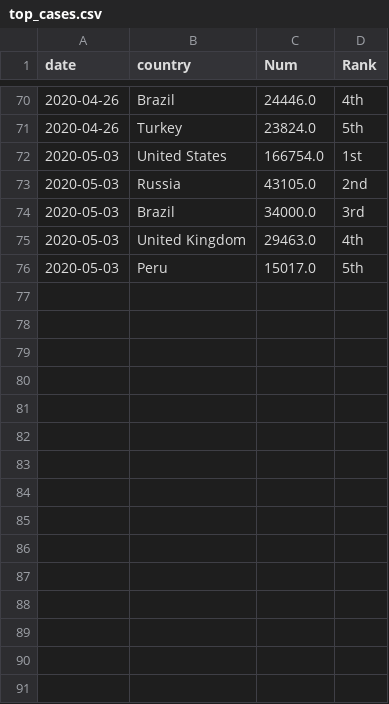
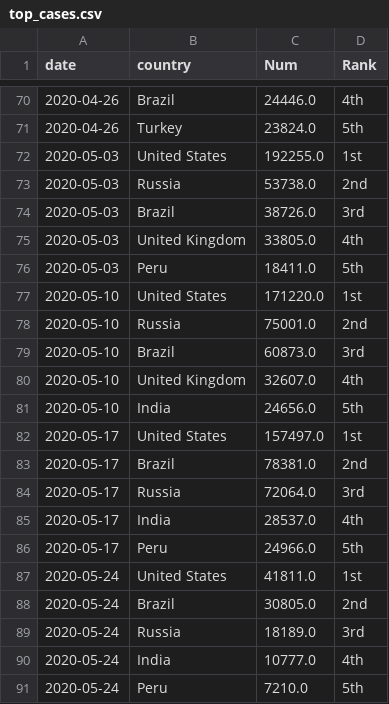
Before and after one commit to kruschev/Covid19, a CSV file: data/top_cases.csv, drawn as a sheet; only a part is shown, gaps mark what is left out.

```diff
--- a/data/top_cases.csv
+++ b/data/top_cases.csv
@@ -71,6 +71,21 @@ date,country,Num,Rank
 2020-04-26,Turkey,23824.0,5th
-2020-05-03,United States,166754.0,1st
-2020-05-03,Russia,43105.0,2nd
-2020-05-03,Brazil,34000.0,3rd
-2020-05-03,United Kingdom,29463.0,4th
-2020-05-03,Peru,15017.0,5th
+2020-05-03,United States,192255.0,1st
+2020-05-03,Russia,53738.0,2nd
+2020-05-03,Brazil,38726.0,3rd
+2020-05-03,United Kingdom,33805.0,4th
+2020-05-03,Peru,18411.0,5th
+2020-05-10,United States,171220.0,1st
+2020-05-10,Russia,75001.0,2nd
+2020-05-10,Brazil,60873.0,3rd
+2020-05-10,United Kingdom,32607.0,4th
+2020-05-10,India,24656.0,5th
+2020-05-17,United States,157497.0,1st
+2020-05-17,Brazil,78381.0,2nd
+2020-05-17,Russia,72064.0,3rd
+2020-05-17,India,28537.0,4th
+2020-05-17,Peru,24966.0,5th
+2020-05-24,United States,41811.0,1st
+2020-05-24,Brazil,30805.0,2nd
+2020-05-24,Russia,18189.0,3rd
+2020-05-24,India,10777.0,4th
+2020-05-24,Peru,7210.0,5th
```
Also changed, not shown: data/kor_adjusted.csv, data/ratio.csv, 4 other files.
